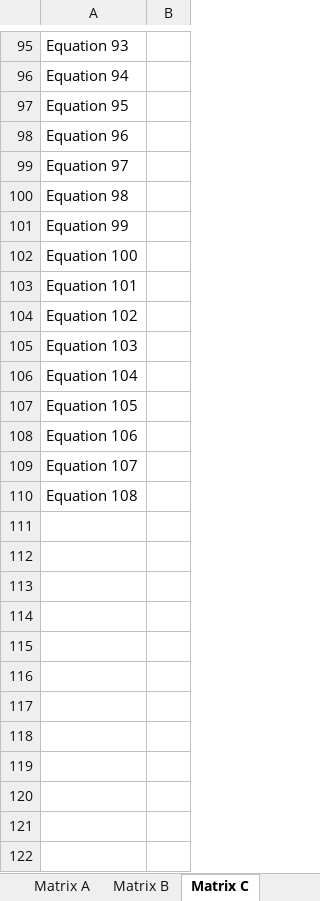
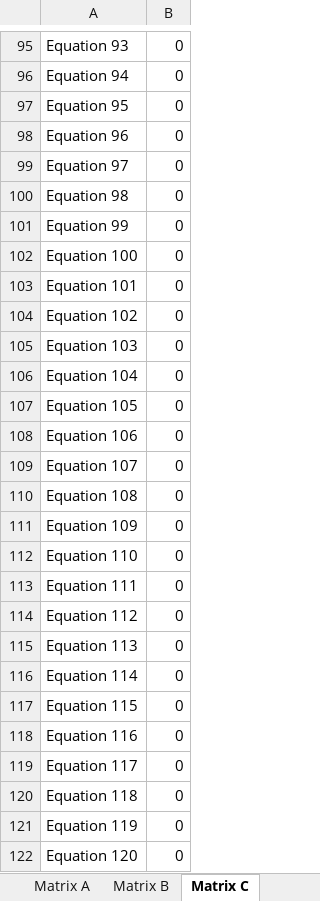
Before and after one commit to tamfr/pipe-dream, an Excel workbook: pipe/coefficients2.xlsx, sheet Matrix C, drawn as a sheet; only a part is shown, gaps mark what is left out; values as stored, in another font and other column widths than the file's, no borders; the diff covers the shown part only; the diff names each change by its address in the sheet, - before the commit and + after, or states it on an @@ line.

```diff
--- a/pipe/coefficients2.xlsx (sheet Matrix C)
+++ b/pipe/coefficients2.xlsx (sheet Matrix C)
-B95:B110: (empty)
+B95:B110: 0
+row 111: Equation 109 | 0
+row 112: Equation 110 | 0
+row 113: Equation 111 | 0
+row 114: Equation 112 | 0
+row 115: Equation 113 | 0
+row 116: Equation 114 | 0
+row 117: Equation 115 | 0
+row 118: Equation 116 | 0
+row 119: Equation 117 | 0
+row 120: Equation 118 | 0
+row 121: Equation 119 | 0
+row 122: Equation 120 | 0
```
Also changed, not shown: 28 added rows and 48 edited cells elsewhere in this sheet, sheet Matrix B, sheet Constants, sheet Matrix A, formulas that keep their value, pipe/coefficients.xlsx.
